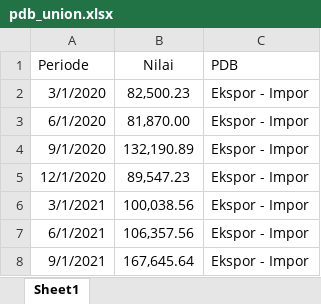
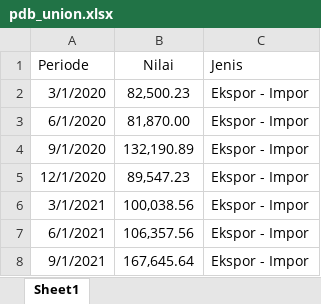
Before and after one commit to viansudardan/capstone_project, an Excel workbook: pdb_union.xlsx, sheet Sheet1, drawn as a sheet; only a part is shown; values as stored, in another font and other column widths than the file's, no borders; the diff names each change by its address in the sheet, - before the commit and + after, or states it on an @@ line.

Commit message:
Update pdb_union.xlsx

```diff
--- a/pdb_union.xlsx (sheet Sheet1)
+++ b/pdb_union.xlsx (sheet Sheet1)
-C1: PDB
+C1: Jenis
```
